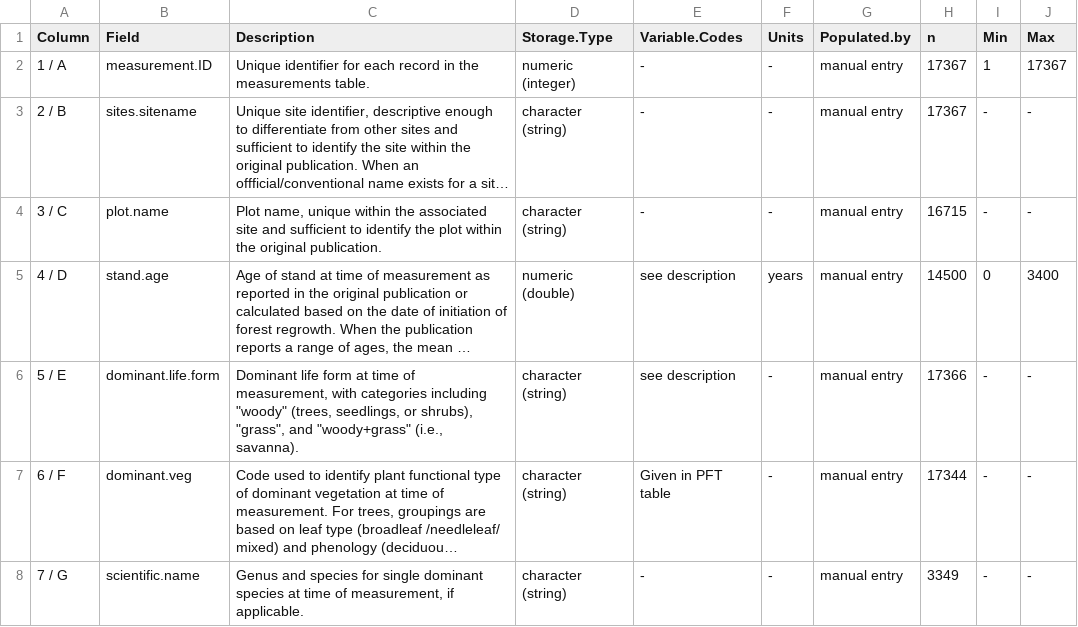
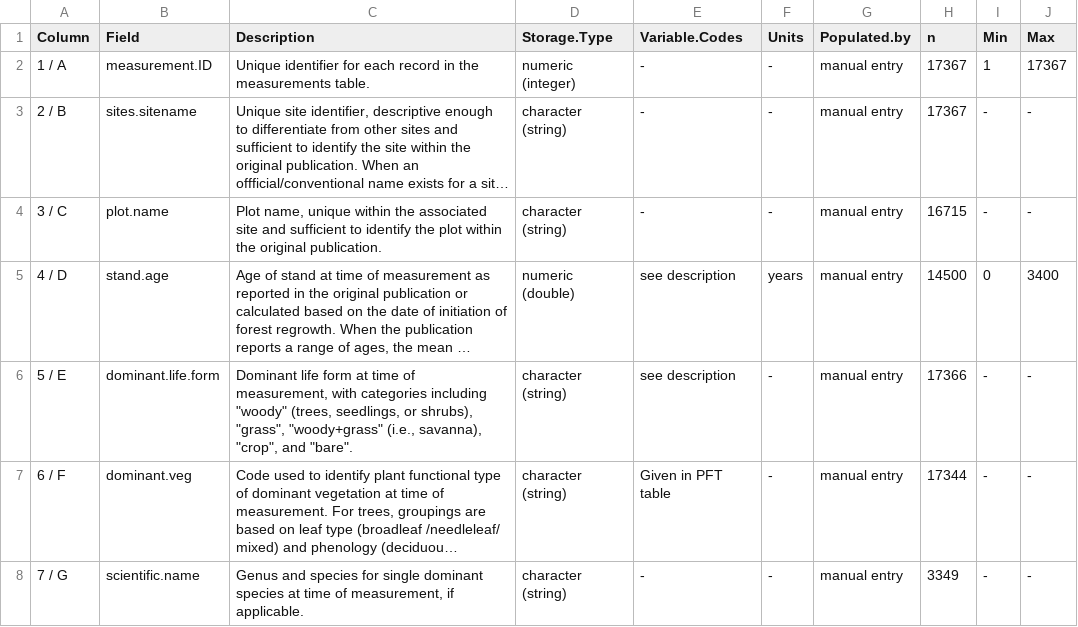
Before and after one commit to forc-db/ForC, a CSV file: metadata/measurements_metadata.csv, drawn as a sheet; only a part is shown; long unchanged cells end in …; the diff names each change by its address in the sheet, - before the commit and + after, or states it on an @@ line.

Commit message:
added dominant.life.form categories to replace all missing values
added "crop" and "bare"

```diff
--- a/metadata/measurements_metadata.csv
+++ b/metadata/measurements_metadata.csv
-C6 (Description): …shrubs), "grass", and "woody+grass" (i.e., savanna).
+C6 (Description): …shrubs), "grass", "woody+grass" (i.e., savanna), "crop", and "bare".
```
